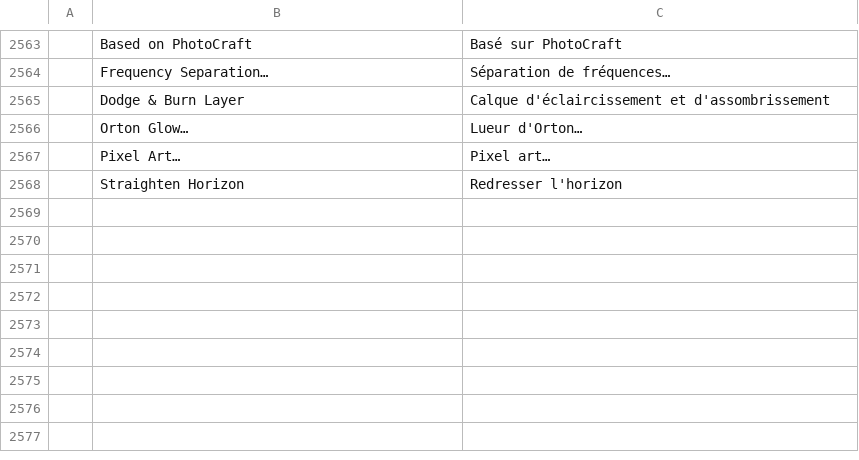
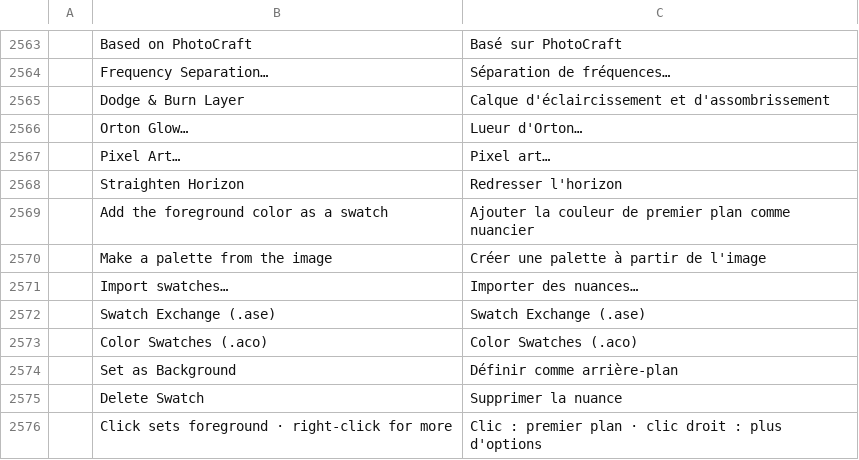
Before and after one commit to game7ballJT/pixelwright, a TSV file: crates/ui-egui/src/i18n/fr.tsv, drawn as a sheet; only a part is shown, gaps mark what is left out; the diff names each change by its address in the sheet, - before the commit and + after, or states it on an @@ line.

```diff
--- a/crates/ui-egui/src/i18n/fr.tsv
+++ b/crates/ui-egui/src/i18n/fr.tsv
+row 2569:  | Add the foreground color as a swatch | Ajouter la couleur de premier plan comme nuancier
+row 2570:  | Make a palette from the image | Créer une palette à partir de l'image
+row 2571:  | Import swatches… | Importer des nuances…
+row 2572:  | Swatch Exchange (.ase) | Swatch Exchange (.ase)
+row 2573:  | Color Swatches (.aco) | Color Swatches (.aco)
+row 2574:  | Set as Background | Définir comme arrière-plan
+row 2575:  | Delete Swatch | Supprimer la nuance
+row 2576:  | Click sets foreground · right-click for more | Clic : premier plan · clic droit : plus d'options
```
Also changed, not shown: crates/ui-egui/src/i18n/es.tsv, crates/ui-egui/src/i18n/ja.tsv, 20 other files.
